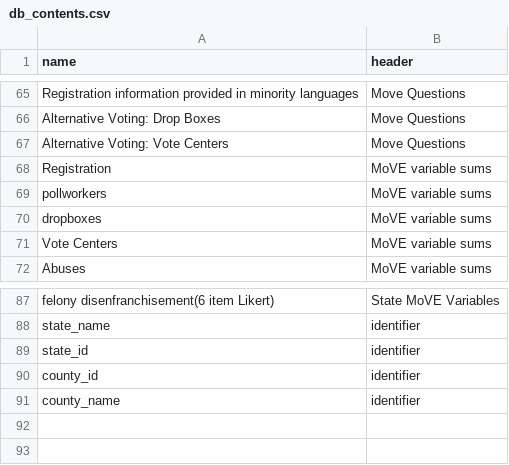
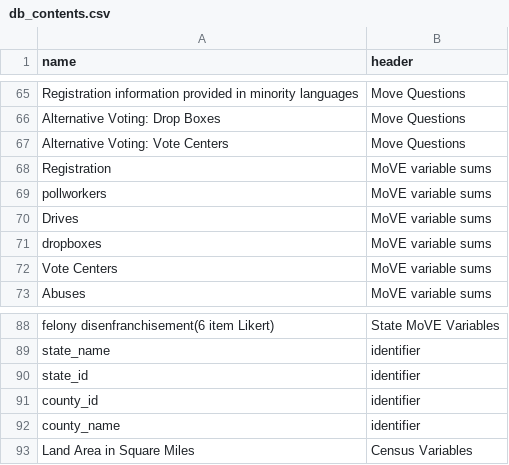
Before and after one commit to BrendanHodges/MoVE_Data_Exporter, a CSV file: assets/db_contents.csv, drawn as a sheet; only a part is shown, gaps mark what is left out; the diff names each change by its address in the sheet, - before the commit and + after, or states it on an @@ line.

```diff
--- a/assets/db_contents.csv
+++ b/assets/db_contents.csv
+row 70: Drives | MoVE variable sums
+row 93: Land Area in Square Miles | Census Variables
```
Also changed, not shown: 3 other files.
